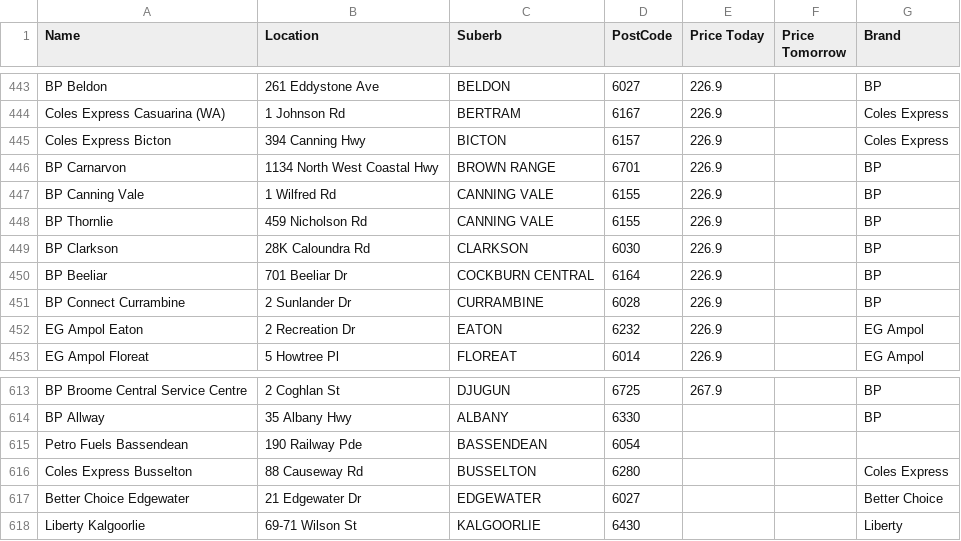
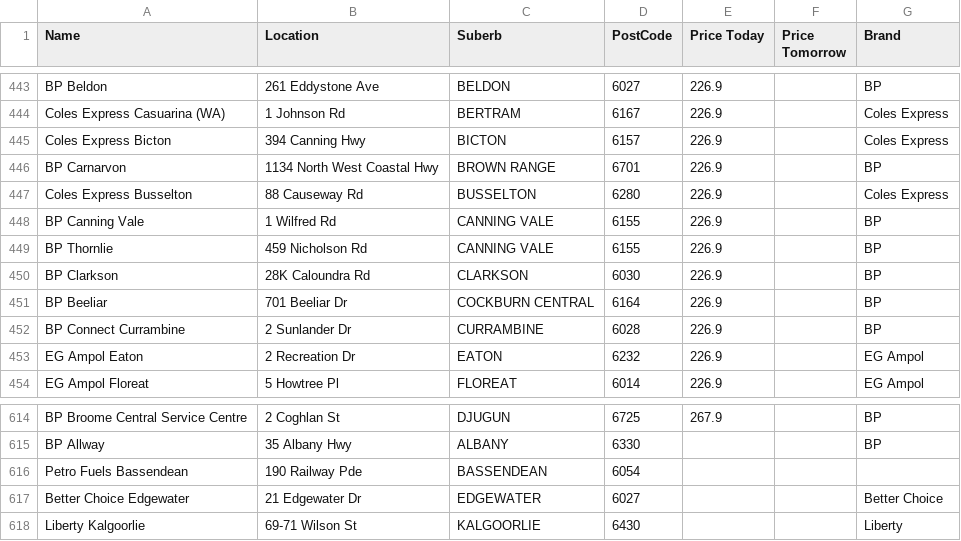
Before and after one commit to Luke3573/WaFuel, a CSV file: WaFuel98.csv, drawn as a sheet; only a part is shown, gaps mark what is left out.

```diff
--- a/WaFuel98.csv
+++ b/WaFuel98.csv
@@ -446,2 +446,3 @@ Coles Express Bicton,394 Canning Hwy,BICTON,6157,226.9,,Coles Express
 BP Carnarvon,1134 North West Coastal Hwy,BROWN RANGE,6701,226.9,,BP
+Coles Express Busselton,88 Causeway Rd,BUSSELTON,6280,226.9,,Coles Express
 BP Canning Vale,1 Wilfred Rd,CANNING VALE,6155,226.9,,BP
@@ -615,3 +616,2 @@ BP Allway,35 Albany Hwy,ALBANY,6330,,,BP
 Petro Fuels Bassendean,190 Railway Pde,BASSENDEAN,6054,,,
-Coles Express Busselton,88 Causeway Rd,BUSSELTON,6280,,,Coles Express
 Better Choice Edgewater,21 Edgewater Dr,EDGEWATER,6027,,,Better Choice
```
Also changed, not shown: WaFuelDSL.csv, WaFuelULP.csv.
